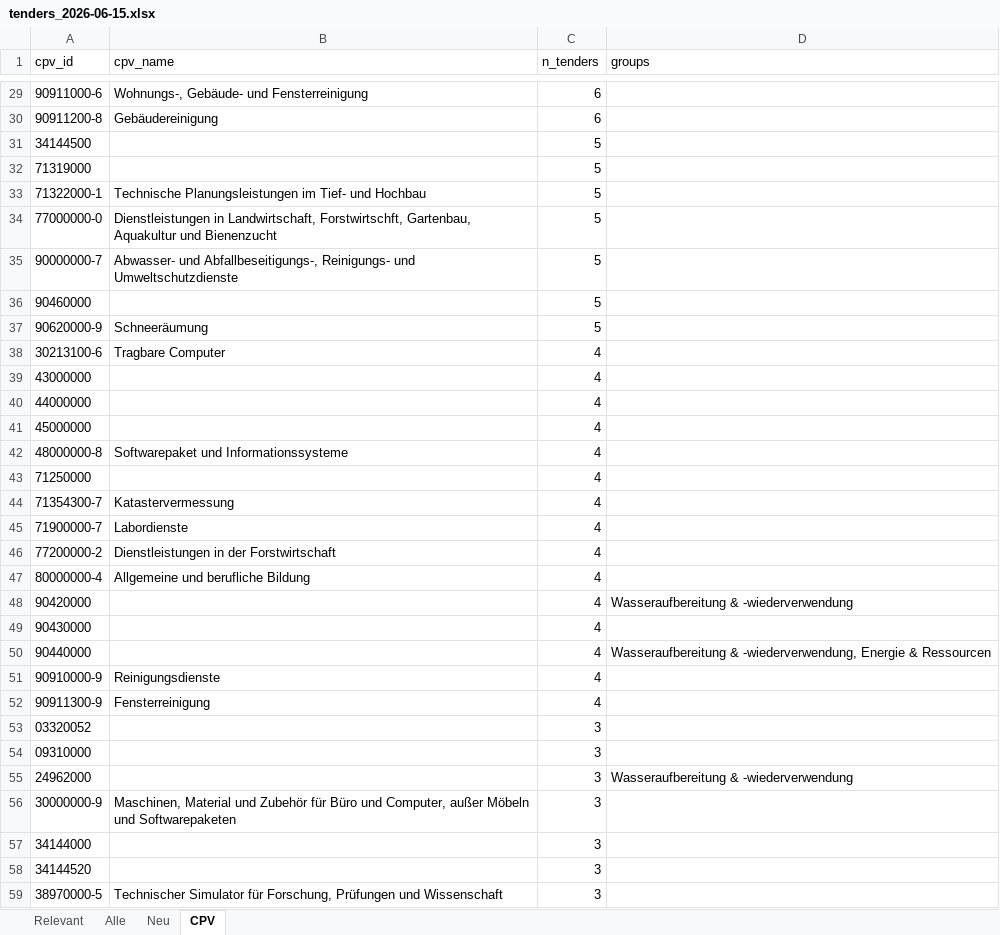
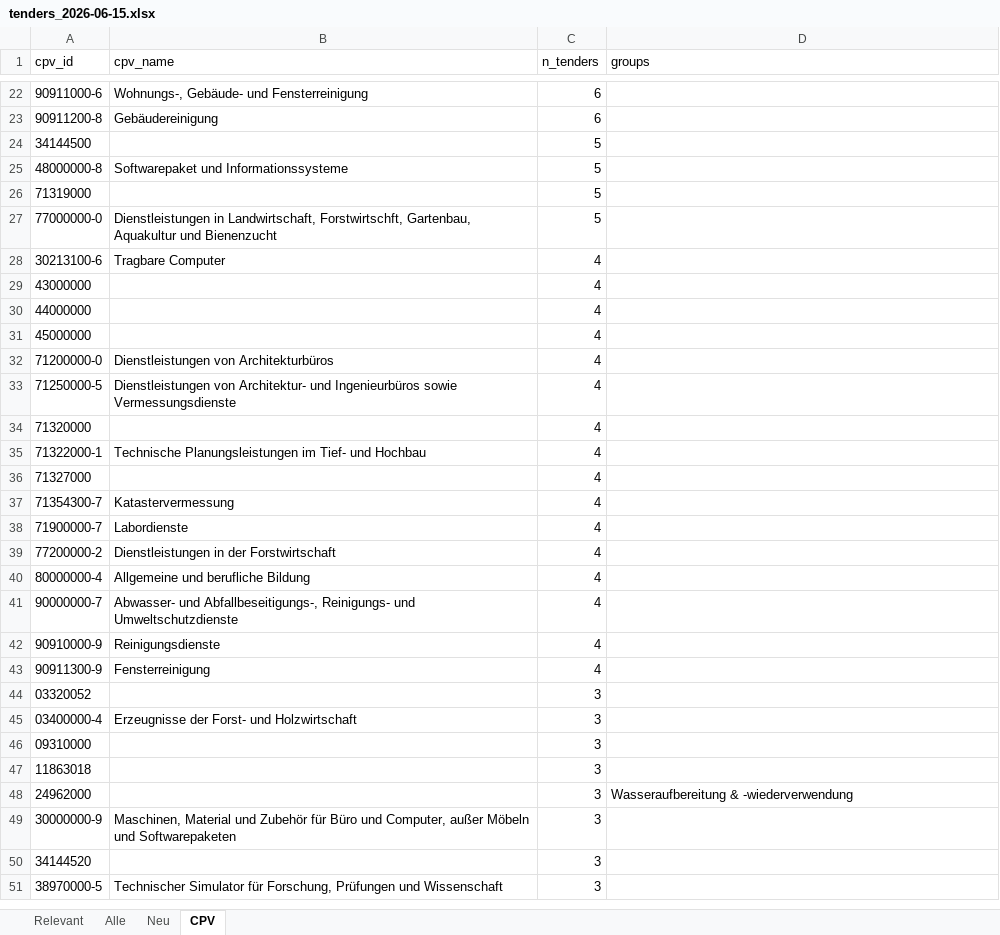
Before and after one commit to KWB-R/kwb.tenders, an Excel workbook: reports/tenders_2026-06-15.xlsx, sheet CPV, drawn as a sheet; only a part is shown, gaps mark what is left out; values as stored, in another font and other column widths than the file's, no borders; removed rows and columns are numbered as before the commit, all else as after; the diff covers the shown part only; the diff names each change by its address in the sheet, - before the commit and + after, or states it on an @@ line.

```diff
--- a/reports/tenders_2026-06-15.xlsx (sheet CPV)
+++ b/reports/tenders_2026-06-15.xlsx (sheet CPV)
+row 25: 48000000-8 | Softwarepaket und Informationssysteme | 5
-row 33: 71322000-1 | Technische Planungsleistungen im Tief- und Hochbau | 5
-row 35: 90000000-7 | Abwasser- und Abfallbeseitigungs-, Reinigungs- und Umweltschutzdienste | 5
-row 36: 90460000 |  | 5
-row 37: 90620000-9 | Schneeräumung | 5
-A32 (cpv_id): 48000000-8
+A32 (cpv_id): 71200000-0
-B32 (cpv_name): Softwarepaket und Informationssysteme
+B32 (cpv_name): Dienstleistungen von Architekturbüros
-A33 (cpv_id): 71250000
+A33 (cpv_id): 71250000-5
-B33 (cpv_name): (empty)
+B33 (cpv_name): Dienstleistungen von Architektur- und Ingenieurbüros sowie Vermessungsdienste
+row 34: 71320000 |  | 4
+row 35: 71322000-1 | Technische Planungsleistungen im Tief- und Hochbau | 4
+row 36: 71327000 |  | 4
-row 48: 90420000 |  | 4 | Wasseraufbereitung & -wiederverwendung
-row 49: 90430000 |  | 4
-row 50: 90440000 |  | 4 | Wasseraufbereitung & -wiederverwendung, Energie & Ressourcen
+row 41: 90000000-7 | Abwasser- und Abfallbeseitigungs-, Reinigungs- und Umweltschutzdienste | 4
+row 45: 03400000-4 | Erzeugnisse der Forst- und Holzwirtschaft | 3
+row 47: 11863018 |  | 3
-row 57: 34144000 |  | 3
```
Also changed, not shown: 48 added rows, 64 removed rows and 18 edited cells elsewhere in this sheet, sheet Alle, sheet Relevant, 5 other files.
